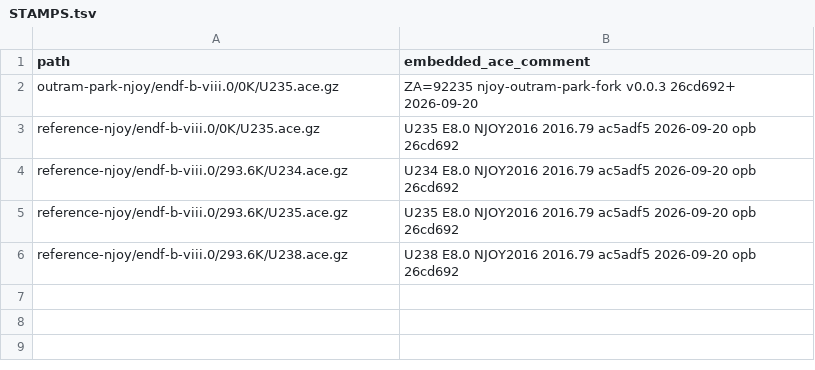
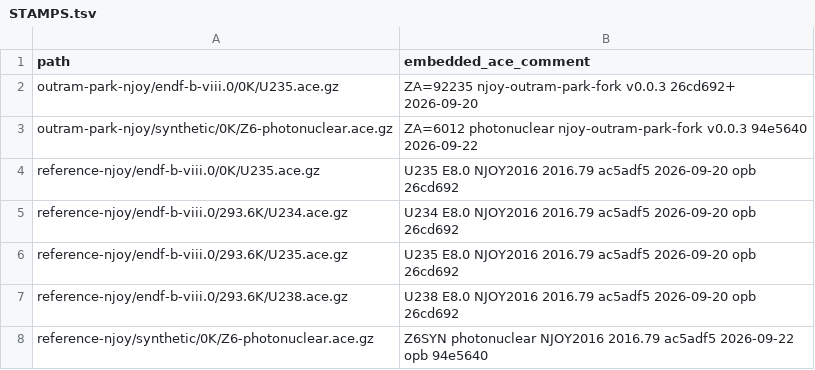
Before and after one commit to theodoreOnzGit/ace_and_other_data, a TSV file: STAMPS.tsv, drawn as a sheet; the diff names each change by its address in the sheet, - before the commit and + after, or states it on an @@ line.

```diff
--- a/STAMPS.tsv
+++ b/STAMPS.tsv
+row 3: outram-park-njoy/synthetic/0K/Z6-photonuclear.ace.gz | ZA=6012 photonuclear njoy-outram-park-fork v0.0.3 94e5640 2026-09-22
+row 8: reference-njoy/synthetic/0K/Z6-photonuclear.ace.gz | Z6SYN photonuclear NJOY2016 2016.79 ac5adf5 2026-09-22 opb 94e5640
```
Also changed, not shown: MANIFEST.tsv, 3 other files.
